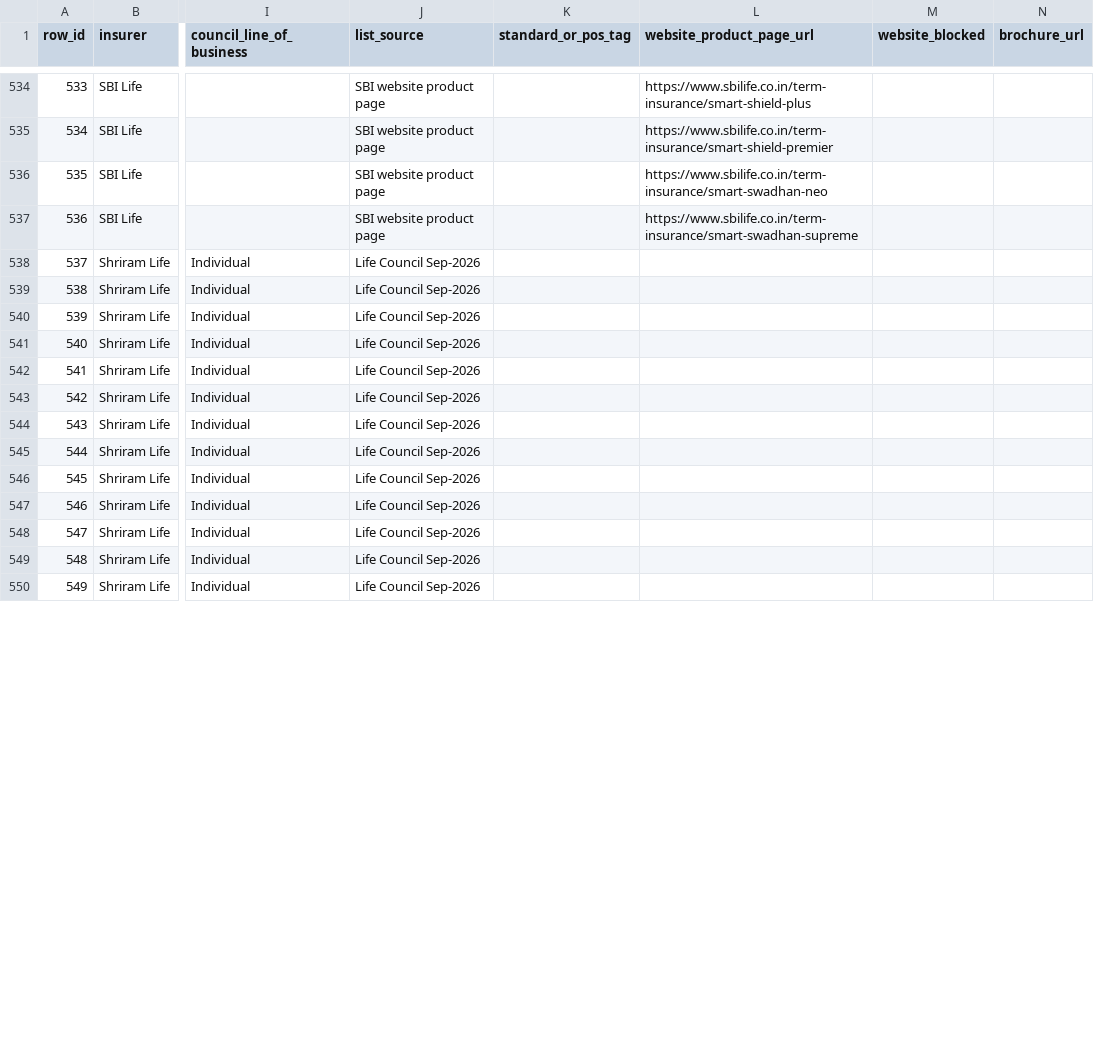
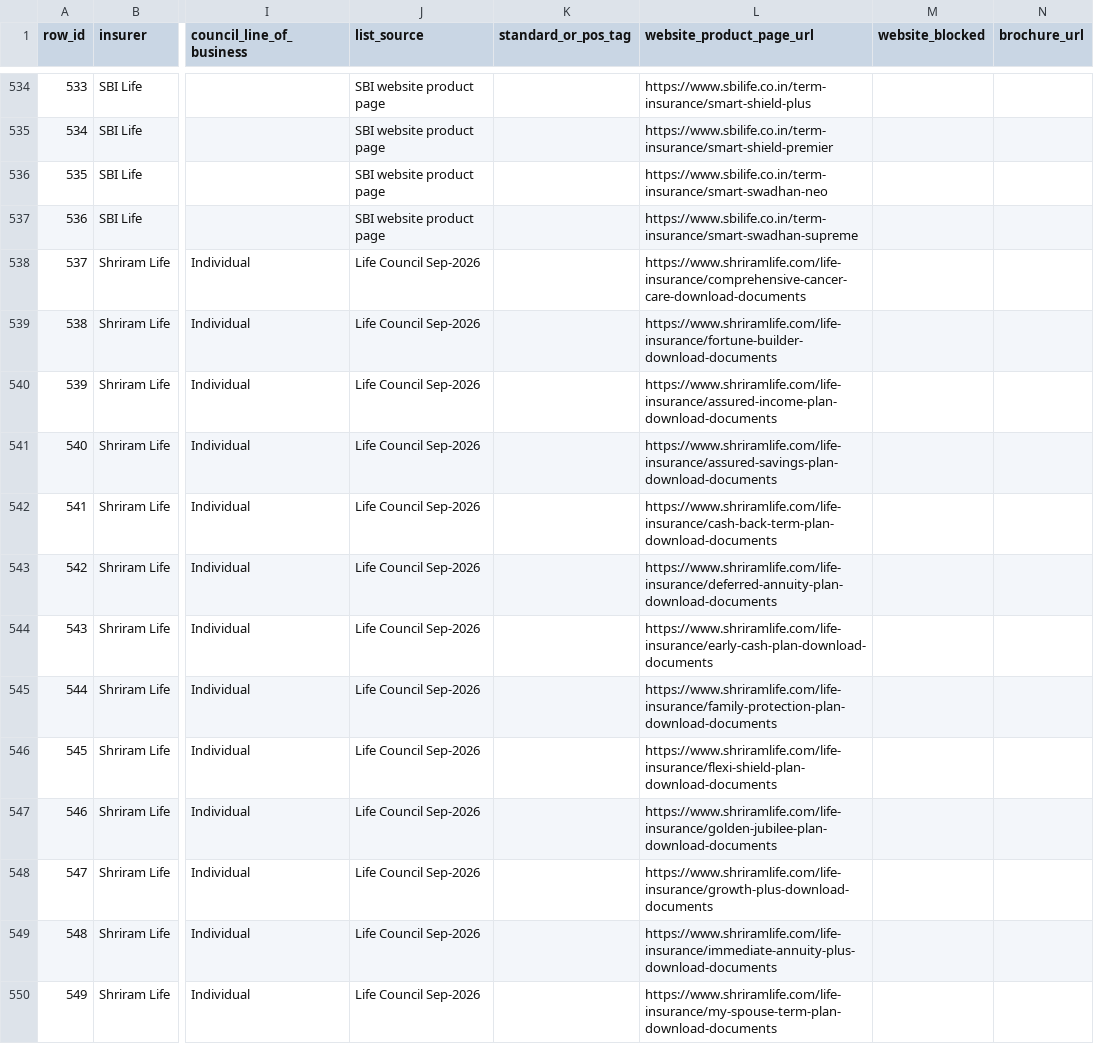
Before and after one commit to ahen-can/li-product-docs, a CSV file: master_list.csv, drawn as a sheet; only a part is shown, gaps mark what is left out; the diff covers the shown part only; the diff names each change by its address in the sheet, - before the commit and + after, or states it on an @@ line.

```diff
--- a/master_list.csv
+++ b/master_list.csv
-L538 (website_product_page_url): (empty)
+L538 (website_product_page_url): https://www.shriramlife.com/life-insurance/comprehensive-cancer-care-download-documents
-L539 (website_product_page_url): (empty)
+L539 (website_product_page_url): https://www.shriramlife.com/life-insurance/fortune-builder-download-documents
-L540 (website_product_page_url): (empty)
+L540 (website_product_page_url): https://www.shriramlife.com/life-insurance/assured-income-plan-download-documents
-L541 (website_product_page_url): (empty)
+L541 (website_product_page_url): https://www.shriramlife.com/life-insurance/assured-savings-plan-download-documents
-L542 (website_product_page_url): (empty)
+L542 (website_product_page_url): https://www.shriramlife.com/life-insurance/cash-back-term-plan-download-documents
-L543 (website_product_page_url): (empty)
+L543 (website_product_page_url): https://www.shriramlife.com/life-insurance/deferred-annuity-plan-download-documents
-L544 (website_product_page_url): (empty)
+L544 (website_product_page_url): https://www.shriramlife.com/life-insurance/early-cash-plan-download-documents
-L545 (website_product_page_url): (empty)
+L545 (website_product_page_url): https://www.shriramlife.com/life-insurance/family-protection-plan-download-documents
-L546 (website_product_page_url): (empty)
+L546 (website_product_page_url): https://www.shriramlife.com/life-insurance/flexi-shield-plan-download-documents
-L547 (website_product_page_url): (empty)
+L547 (website_product_page_url): https://www.shriramlife.com/life-insurance/golden-jubilee-plan-download-documents
-L548 (website_product_page_url): (empty)
+L548 (website_product_page_url): https://www.shriramlife.com/life-insurance/growth-plus-download-documents
-L549 (website_product_page_url): (empty)
+L549 (website_product_page_url): https://www.shriramlife.com/life-insurance/immediate-annuity-plus-download-documents
-L550 (website_product_page_url): (empty)
+L550 (website_product_page_url): https://www.shriramlife.com/life-insurance/my-spouse-term-plan-download-documents
```
Also changed, not shown: 13 edited cells elsewhere in this file, 56 other files.
